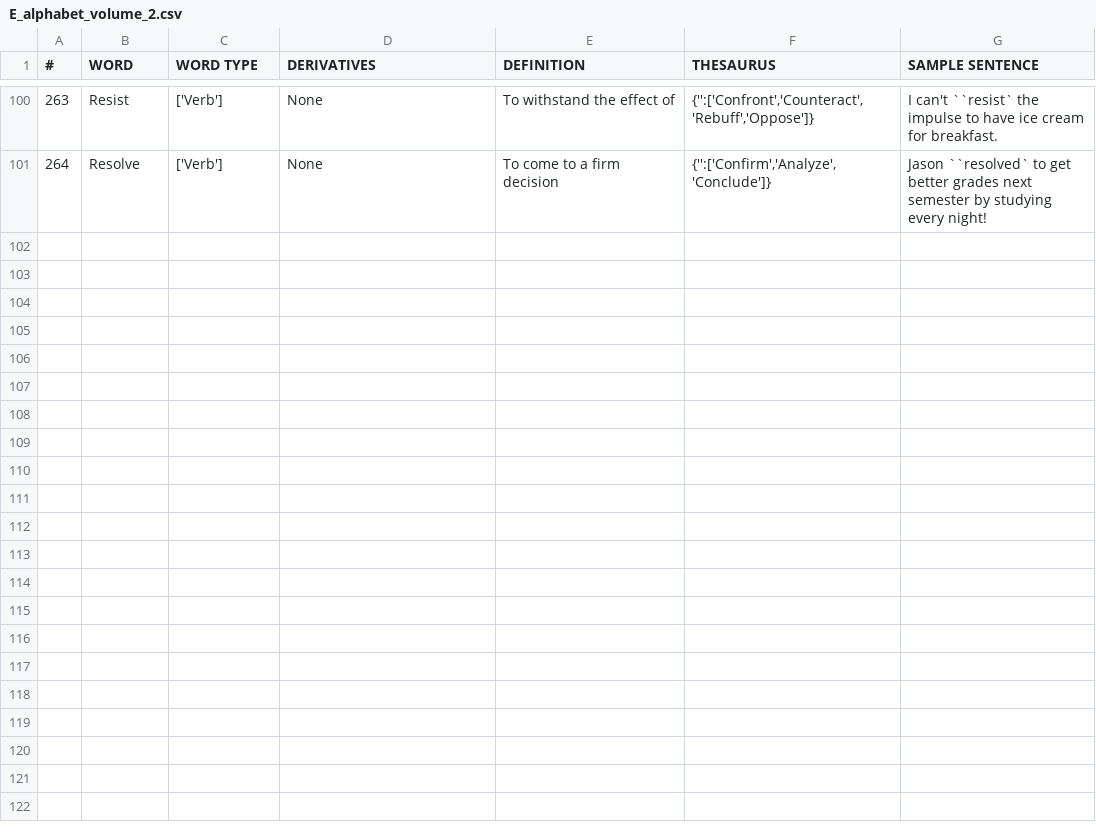
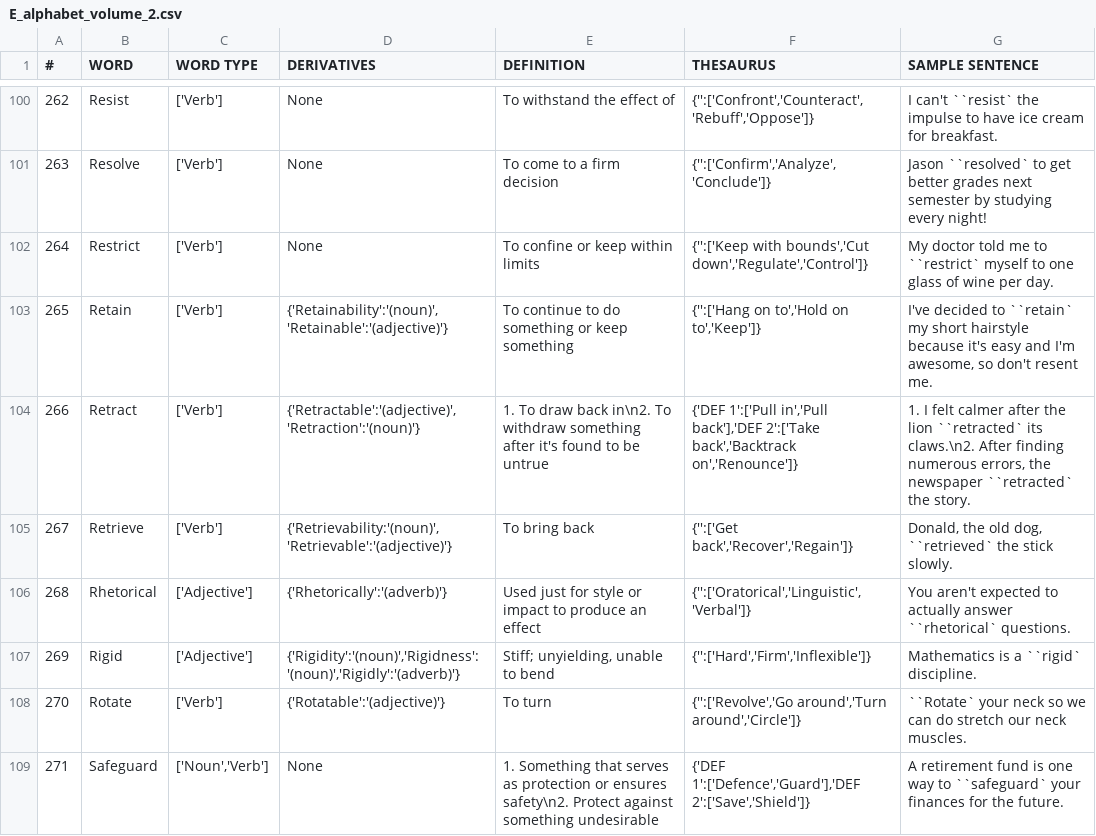
Before and after one commit to Yee172/AlphabetQs, a CSV file: Lib/E_alphabet_volume_2.csv, drawn as a sheet; only a part is shown, gaps mark what is left out; the diff covers the shown part only; the diff names each change by its address in the sheet, - before the commit and + after, or states it on an @@ line.

```diff
--- a/Lib/E_alphabet_volume_2.csv
+++ b/Lib/E_alphabet_volume_2.csv
@@ column A (#) renumbered between rows 93 and 101 @@
+row 102: 264 | Restrict | ['Verb'] | None | To confine or keep within limits | {'':['Keep with bounds','Cut down','Regulate','Control']} | My doctor told me to ``restrict` myself to one glass of wine per day.
+row 103: 265 | Retain | ['Verb'] | {'Retainability':'(noun)','Retainable':'(adjective)'} | To continue to do something or keep something | {'':['Hang on to','Hold on to','Keep']} | I've decided to ``retain` my short hairstyle because it's easy and I'm awesome, so don't resent me.
+row 104: 266 | Retract | ['Verb'] | {'Retractable':'(adjective)','Retraction':'(noun)'} | 1. To draw back in\n2. To withdraw something after it's found to be untrue | {'DEF 1':['Pull in','Pull back'],'DEF 2':['Take back','Backtrack on','Renounce']} | 1. I felt calmer after the lion ``retracted` its claws.\n2. After finding numerous errors, the newspaper ``retracted` the story.
+row 105: 267 | Retrieve | ['Verb'] | {'Retrievability:'(noun)','Retrievable':'(adjective)'} | To bring back | {'':['Get back','Recover','Regain']} | Donald, the old dog, ``retrieved` the stick slowly.
+row 106: 268 | Rhetorical | ['Adjective'] | {'Rhetorically':'(adverb)'} | Used just for style or impact to produce an effect | {'':['Oratorical','Linguistic','Verbal']} | You aren't expected to actually answer ``rhetorical` questions.
+row 107: 269 | Rigid | ['Adjective'] | {'Rigidity':'(noun)','Rigidness':'(noun)','Rigidly':'(adverb)'} | Stiff; unyielding, unable to bend | {'':['Hard','Firm','Inflexible']} | Mathematics is a ``rigid` discipline.
+row 108: 270 | Rotate | ['Verb'] | {'Rotatable':'(adjective)'} | To turn | {'':['Revolve','Go around','Turn around','Circle']} | ``Rotate` your neck so we can do stretch our neck muscles.
+row 109: 271 | Safeguard | ['Noun','Verb'] | None | 1. Something that serves as protection or ensures safety\n2. Protect against something undesirable | {'DEF 1':['Defence','Guard'],'DEF 2':['Save','Shield']} | A retirement fund is one way to ``safeguard` your finances for the future.
```
Also changed, not shown: 7 added rows elsewhere in this file, 1 other file.
